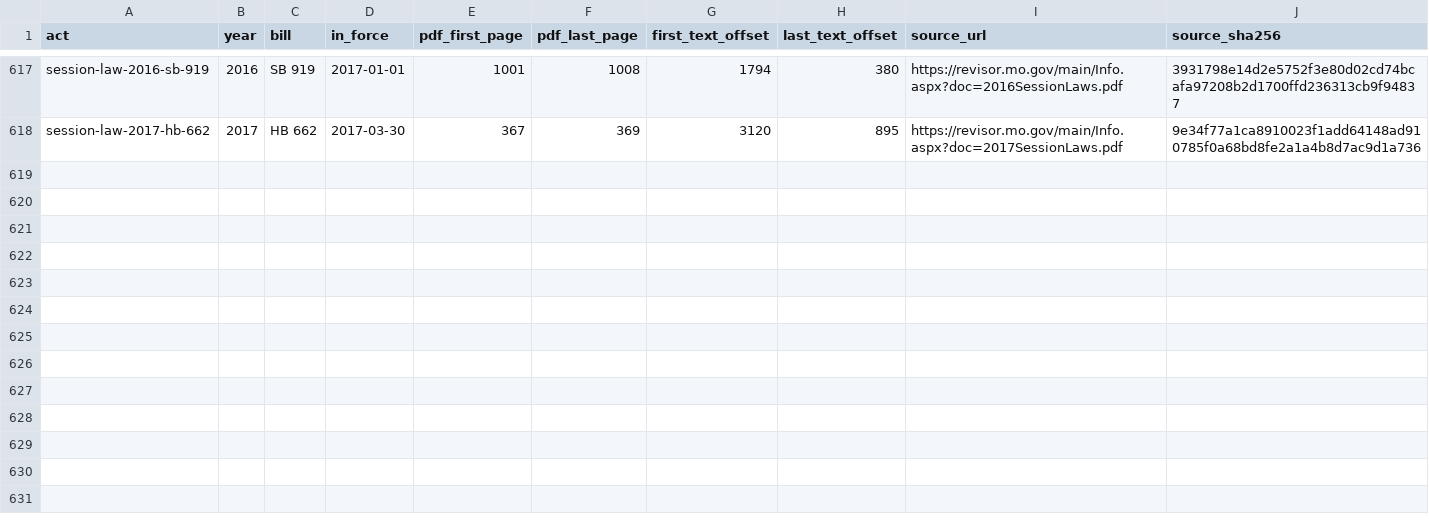
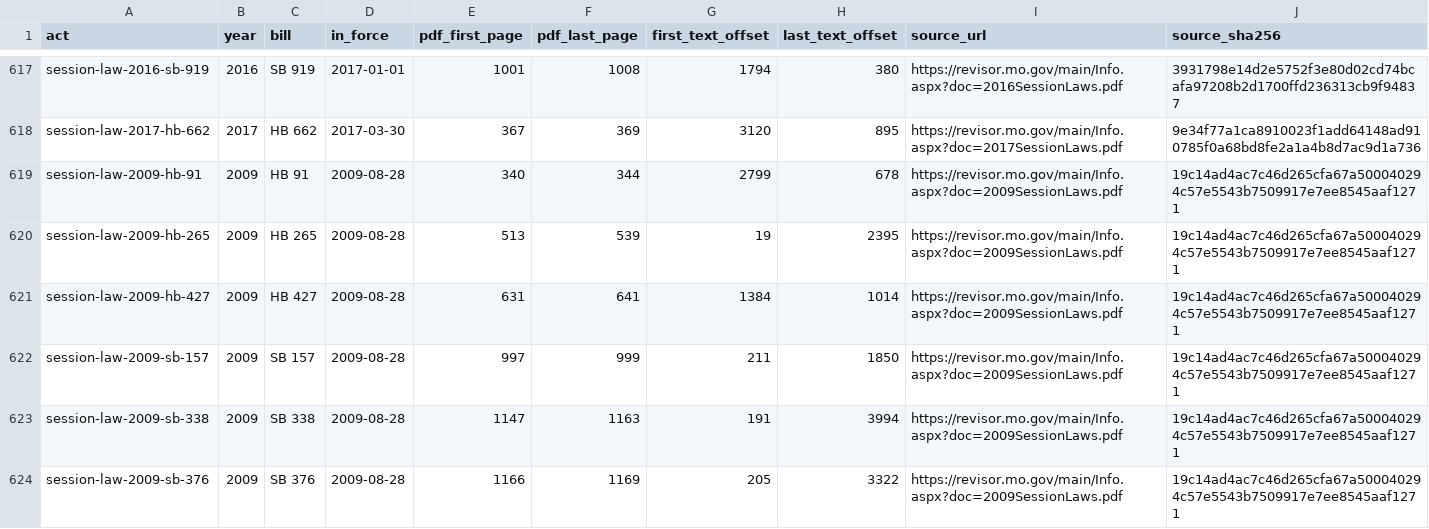
Before and after one commit to lexifina/united-states-missouri-law, a TSV file: data/session-law-sources.tsv, drawn as a sheet; only a part is shown, gaps mark what is left out.

```diff
--- a/data/session-law-sources.tsv
+++ b/data/session-law-sources.tsv
@@ -618 +618,7 @@ session-law-2016-sb-919	2016	SB 919	2017-01-01	1001	1008	1794	380	https://reviso
 session-law-2017-hb-662	2017	HB 662	2017-03-30	367	369	3120	895	https://revisor.mo.gov/main/Info.aspx?doc=2017SessionLaws.pdf	9e34f77a1ca8910023f1add64148ad910785f0a68bd8fe2a1a4b8d7ac9d1a736
+session-law-2009-hb-91	2009	HB 91	2009-08-28	340	344	2799	678	https://revisor.mo.gov/main/Info.aspx?doc=2009SessionLaws.pdf	19c14ad4ac7c46d265cfa67a500040294c57e5543b7509917e7ee8545aaf1271
+session-law-2009-hb-265	2009	HB 265	2009-08-28	513	539	19	2395	https://revisor.mo.gov/main/Info.aspx?doc=2009SessionLaws.pdf	19c14ad4ac7c46d265cfa67a500040294c57e5543b7509917e7ee8545aaf1271
+session-law-2009-hb-427	2009	HB 427	2009-08-28	631	641	1384	1014	https://revisor.mo.gov/main/Info.aspx?doc=2009SessionLaws.pdf	19c14ad4ac7c46d265cfa67a500040294c57e5543b7509917e7ee8545aaf1271
+session-law-2009-sb-157	2009	SB 157	2009-08-28	997	999	211	1850	https://revisor.mo.gov/main/Info.aspx?doc=2009SessionLaws.pdf	19c14ad4ac7c46d265cfa67a500040294c57e5543b7509917e7ee8545aaf1271
+session-law-2009-sb-338	2009	SB 338	2009-08-28	1147	1163	191	3994	https://revisor.mo.gov/main/Info.aspx?doc=2009SessionLaws.pdf	19c14ad4ac7c46d265cfa67a500040294c57e5543b7509917e7ee8545aaf1271
+session-law-2009-sb-376	2009	SB 376	2009-08-28	1166	1169	205	3322	https://revisor.mo.gov/main/Info.aspx?doc=2009SessionLaws.pdf	19c14ad4ac7c46d265cfa67a500040294c57e5543b7509917e7ee8545aaf1271
```
Also changed, not shown: data/commits.csv, 4 other files.
